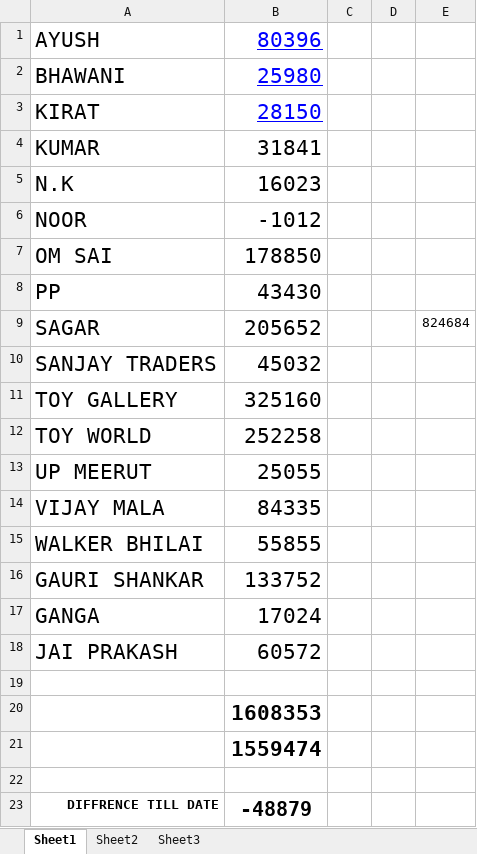
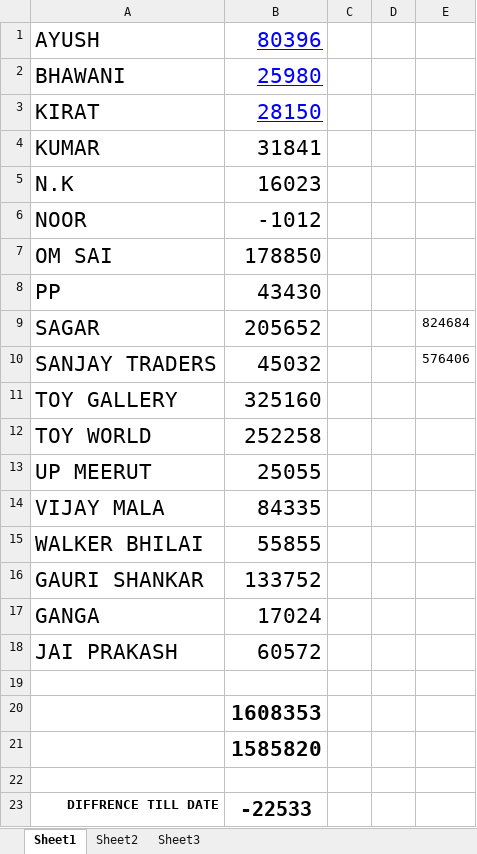
Before and after one commit to hunksammy/2084377289testbysam, an Excel workbook: IMPORTANT/main.xlsx, sheet Sheet1, drawn as a sheet; values as stored, in another font and other column widths than the file's, no borders; the diff names each change by its address in the sheet, - before the commit and + after, or states it on an @@ line.

```diff
--- a/IMPORTANT/main.xlsx (sheet Sheet1)
+++ b/IMPORTANT/main.xlsx (sheet Sheet1)
-E10: (empty)
+E10: 576406
-B21: 1559474
+B21: 1585820
-B23: -48879
+B23: -22533
```
Also changed, not shown: 18 other files.
